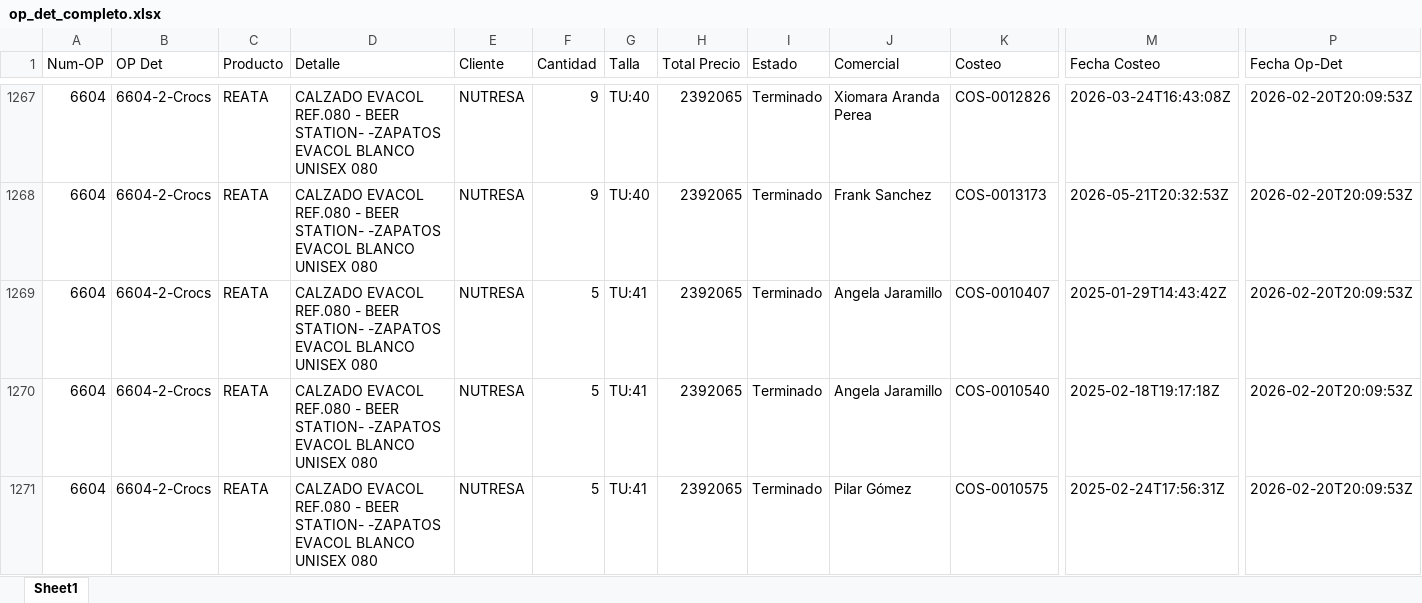
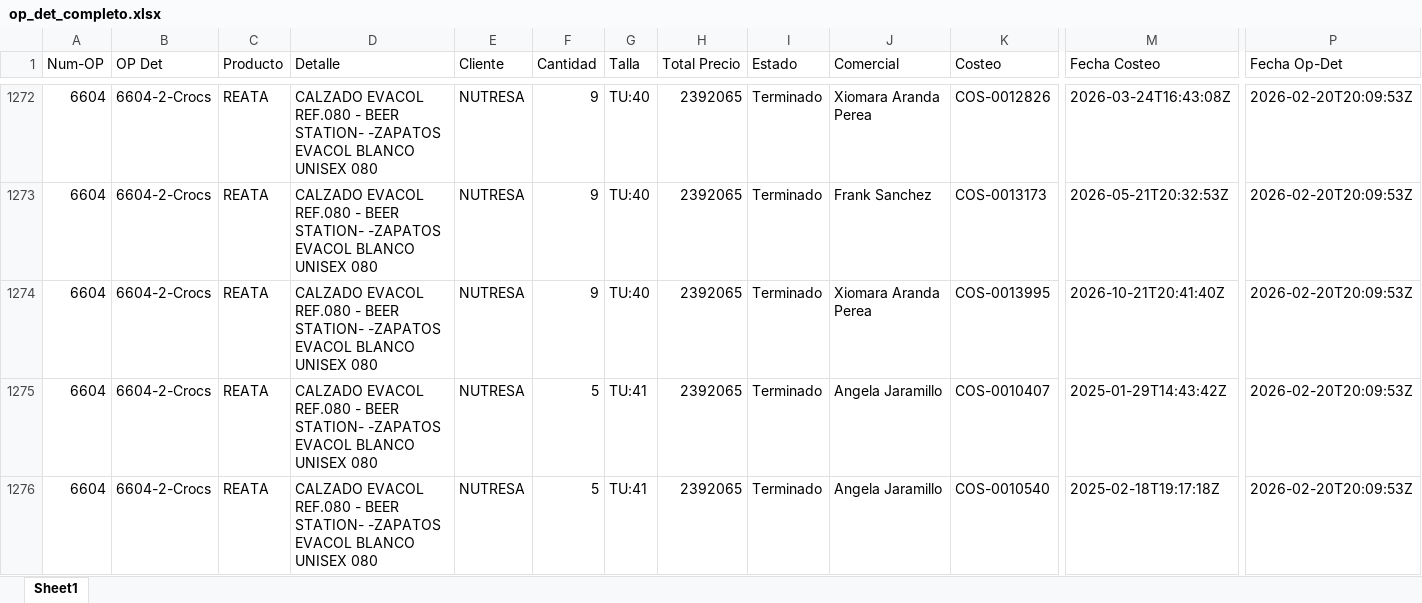
Before and after one commit to LalaSolarteW/actualizacion-ops-produccion, an Excel workbook: op_det_completo.xlsx, sheet Sheet1, drawn as a sheet; only a part is shown, gaps mark what is left out; the shorter side is filled out with more unchanged rows; values as stored, in another font and other column widths than the file's, no borders; rows hold the shown columns only; the diff covers the shown part only; the diff names each change by its address in the sheet, - before the commit and + after, or states it on an @@ line.

```diff
--- a/op_det_completo.xlsx (sheet Sheet1)
+++ b/op_det_completo.xlsx (sheet Sheet1)
+row 1274: 6604 | 6604-2-Crocs | REATA | CALZADO EVACOL REF.080 - BEER STATION- -ZAPATOS EVACOL BLANCO UNISEX 080 | NUTRESA | 9 | TU:40 | 2392065 | Terminado | Xiomara Aranda Perea | COS-0013995 | 2026-10-21T20:41:40Z | 2026-02-20T20:09:53Z
```
Also changed, not shown: 108 added rows and 5 removed rows elsewhere in this sheet, 1 other file.
